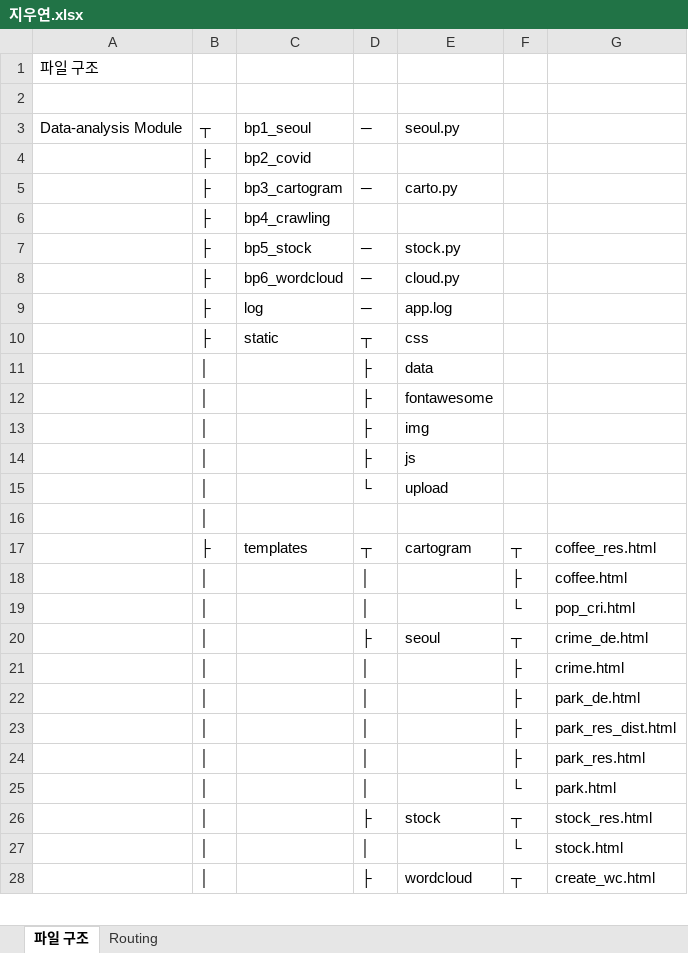
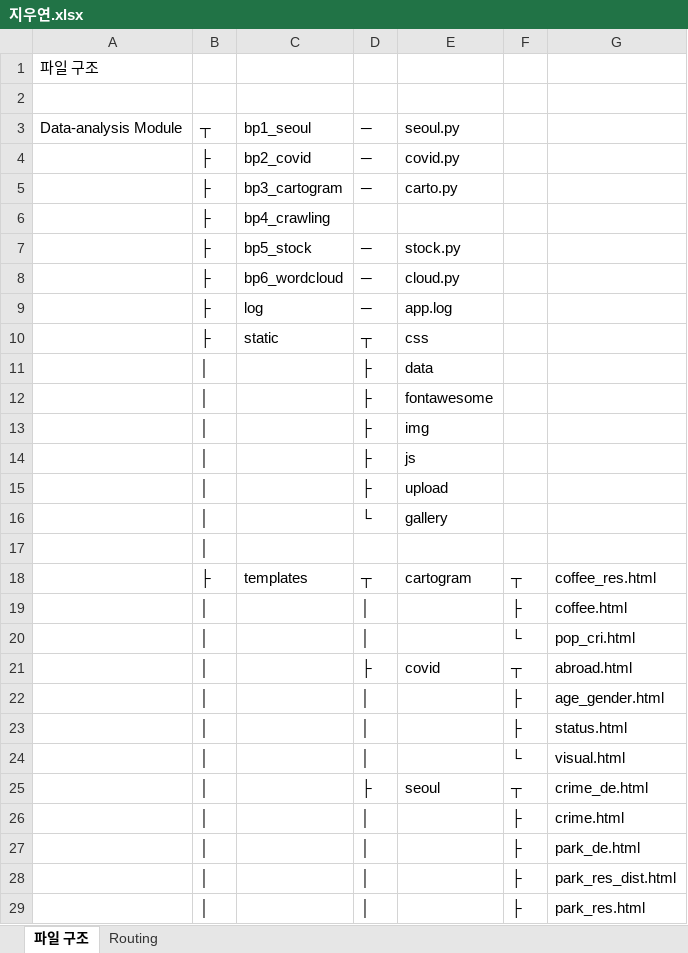
Before and after one commit to STNox/Python-flask, an Excel workbook: Python-flask/지우연.xlsx, sheet 파일 구조, drawn as a sheet; only a part is shown; the shorter side is filled out with more unchanged rows; values as stored, in another font and other column widths than the file's, no borders; addresses are those after the commit; the diff names each change by its address in the sheet, - before the commit and + after, or states it on an @@ line.

```diff
--- a/Python-flask/지우연.xlsx (sheet 파일 구조)
+++ b/Python-flask/지우연.xlsx (sheet 파일 구조)
-D4: (empty)
+D4: ─
-E4: (empty)
+E4: covid.py
+row 15:  | │ |  | ├ | upload
-E16: upload
+E16: gallery
+row 21:  | │ |  | ├ | covid | ┬ | abroad.html
+row 22:  | │ |  | │ |  | ├ | age_gender.html
+row 23:  | │ |  | │ |  | ├ | status.html
+row 24:  | │ |  | │ |  | └ | visual.html
```
Also changed, not shown: sheet Routing, 10 other files.
